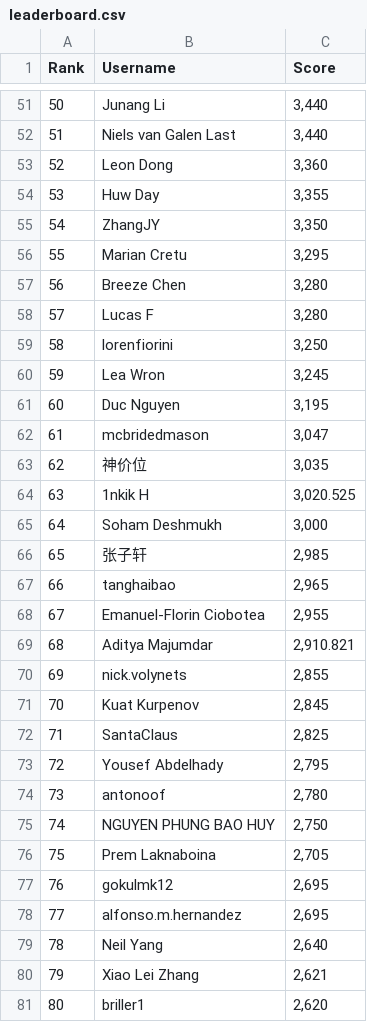
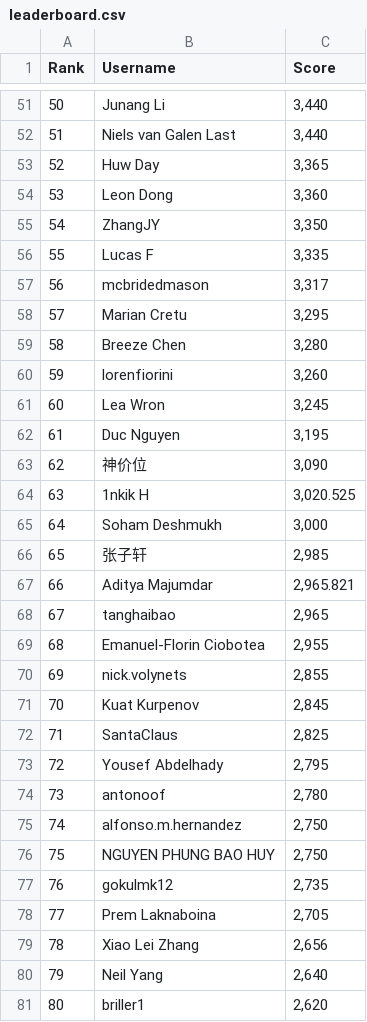
Before and after one commit to silvermete0r/deepml-top, a CSV file: leaderboard.csv, drawn as a sheet; only a part is shown, gaps mark what is left out; removed rows and columns are numbered as before the commit, all else as after; the diff covers the shown part only; the diff names each change by its address in the sheet, - before the commit and + after, or states it on an @@ line.

```diff
--- a/leaderboard.csv
+++ b/leaderboard.csv
@@ column A (Rank) renumbered between rows 21 and 95 @@
+row 53: 52 | Huw Day | 3,365
-row 54: 53 | Huw Day | 3,355
+row 56: 55 | Lucas F | 3,335
+row 57: 56 | mcbridedmason | 3,317
-row 58: 57 | Lucas F | 3,280
-C60 (Score): 3,250
+C60 (Score): 3,260
-row 62: 61 | mcbridedmason | 3,047
-C63 (Score): 3,035
+C63 (Score): 3,090
+row 67: 66 | Aditya Majumdar | 2,965.821
-row 69: 68 | Aditya Majumdar | 2,910.821
+row 75: 74 | alfonso.m.hernandez | 2,750
+row 77: 76 | gokulmk12 | 2,735
-row 77: 76 | gokulmk12 | 2,695
-row 78: 77 | alfonso.m.hernandez | 2,695
+row 79: 78 | Xiao Lei Zhang | 2,656
-row 80: 79 | Xiao Lei Zhang | 2,621
```
Also changed, not shown: 8 added rows, 8 removed rows and 7 edited cells elsewhere in this file, 2 other files.
